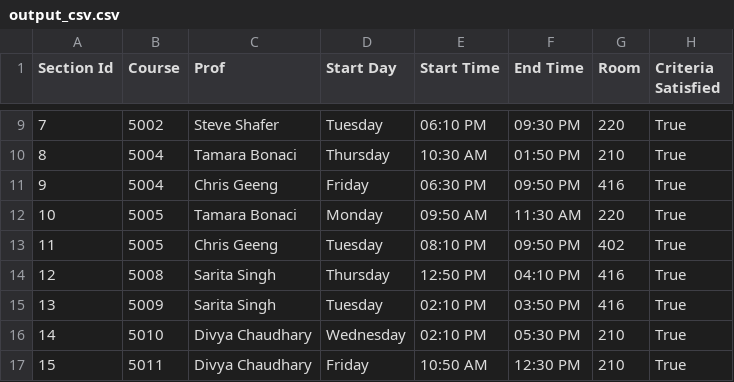
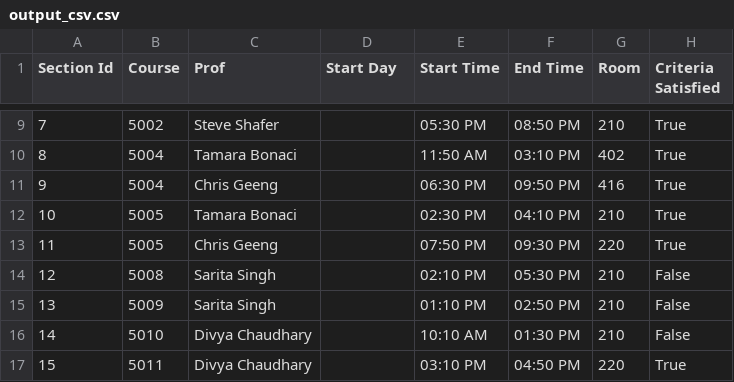
Before and after one commit to hopeiseverywhere/course-scheduler, a CSV file: io_data/output_csv.csv, drawn as a sheet; only a part is shown, gaps mark what is left out; the diff covers the shown part only.

```diff
--- a/io_data/output_csv.csv
+++ b/io_data/output_csv.csv
@@ -9,9 +9,9 @@ Section Id,Course,Prof,Start Day,Start Time,End Time,Room,Criteria Satisfied
-7,5002,Steve Shafer,Tuesday,06:10 PM,09:30 PM,220,True
-8,5004,Tamara Bonaci,Thursday,10:30 AM,01:50 PM,210,True
-9,5004,Chris Geeng,Friday,06:30 PM,09:50 PM,416,True
-10,5005,Tamara Bonaci,Monday,09:50 AM,11:30 AM,220,True
-11,5005,Chris Geeng,Tuesday,08:10 PM,09:50 PM,402,True
-12,5008,Sarita Singh,Thursday,12:50 PM,04:10 PM,416,True
-13,5009,Sarita Singh,Tuesday,02:10 PM,03:50 PM,416,True
-14,5010,Divya Chaudhary,Wednesday,02:10 PM,05:30 PM,210,True
-15,5011,Divya Chaudhary,Friday,10:50 AM,12:30 PM,210,True
+7,5002,Steve Shafer,,05:30 PM,08:50 PM,210,True
+8,5004,Tamara Bonaci,,11:50 AM,03:10 PM,402,True
+9,5004,Chris Geeng,,06:30 PM,09:50 PM,416,True
+10,5005,Tamara Bonaci,,02:30 PM,04:10 PM,210,True
+11,5005,Chris Geeng,,07:50 PM,09:30 PM,220,True
+12,5008,Sarita Singh,,02:10 PM,05:30 PM,210,False
+13,5009,Sarita Singh,,01:10 PM,02:50 PM,210,False
+14,5010,Divya Chaudhary,,10:10 AM,01:30 PM,210,False
+15,5011,Divya Chaudhary,,03:10 PM,04:50 PM,220,True
```
Also changed, not shown: 135 edited cells elsewhere in this file, 14 other files.
